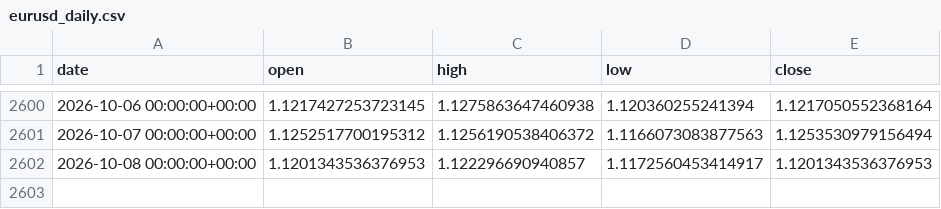
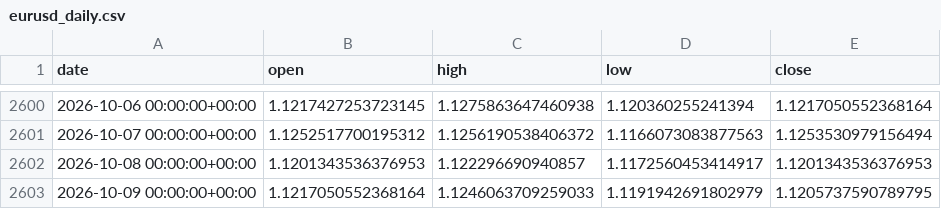
Before and after one commit to OscarTroncoso/Swing-trading---ML, a CSV file: data/eurusd_daily.csv, drawn as a sheet; only a part is shown, gaps mark what is left out.

```diff
--- a/data/eurusd_daily.csv
+++ b/data/eurusd_daily.csv
@@ -2602 +2602,2 @@ date,open,high,low,close
 2026-10-08 00:00:00+00:00,1.1201343536376953,1.122296690940857,1.1172560453414917,1.1201343536376953
+2026-10-09 00:00:00+00:00,1.1217050552368164,1.1246063709259033,1.1191942691802979,1.1205737590789795
```
Also changed, not shown: data.equity.csv, reports/backtest_2026_comparison.csv, 2 other files.
